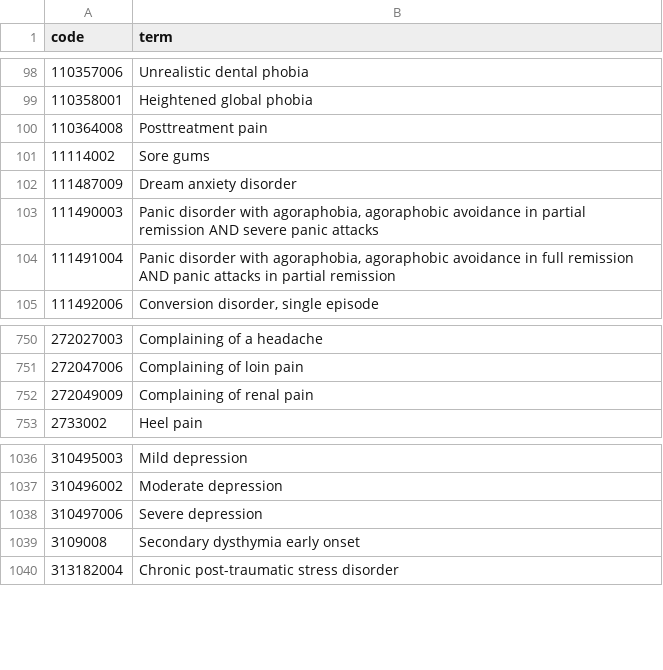
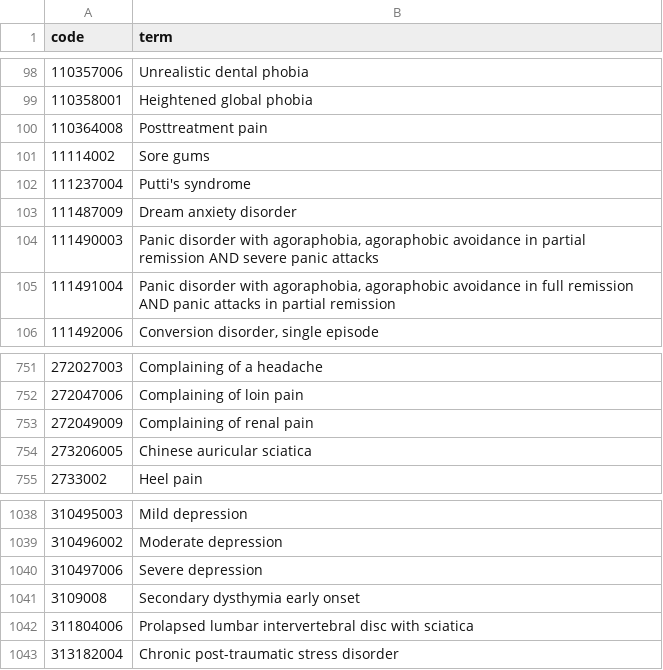
Before and after one commit to opensafely/dfms-covid19, a CSV file: codelists/user-RachelS99-indications-for-dependency-medications.csv, drawn as a sheet; only a part is shown, gaps mark what is left out; the diff names each change by its address in the sheet, - before the commit and + after, or states it on an @@ line.

Commit message:
update indications and demographic plots

```diff
--- a/codelists/user-RachelS99-indications-for-dependency-medications.csv
+++ b/codelists/user-RachelS99-indications-for-dependency-medications.csv
+row 102: 111237004 | Putti's syndrome
+row 754: 273206005 | Chinese auricular sciatica
+row 1042: 311804006 | Prolapsed lumbar intervertebral disc with sciatica
```
Also changed, not shown: 26 other files.
